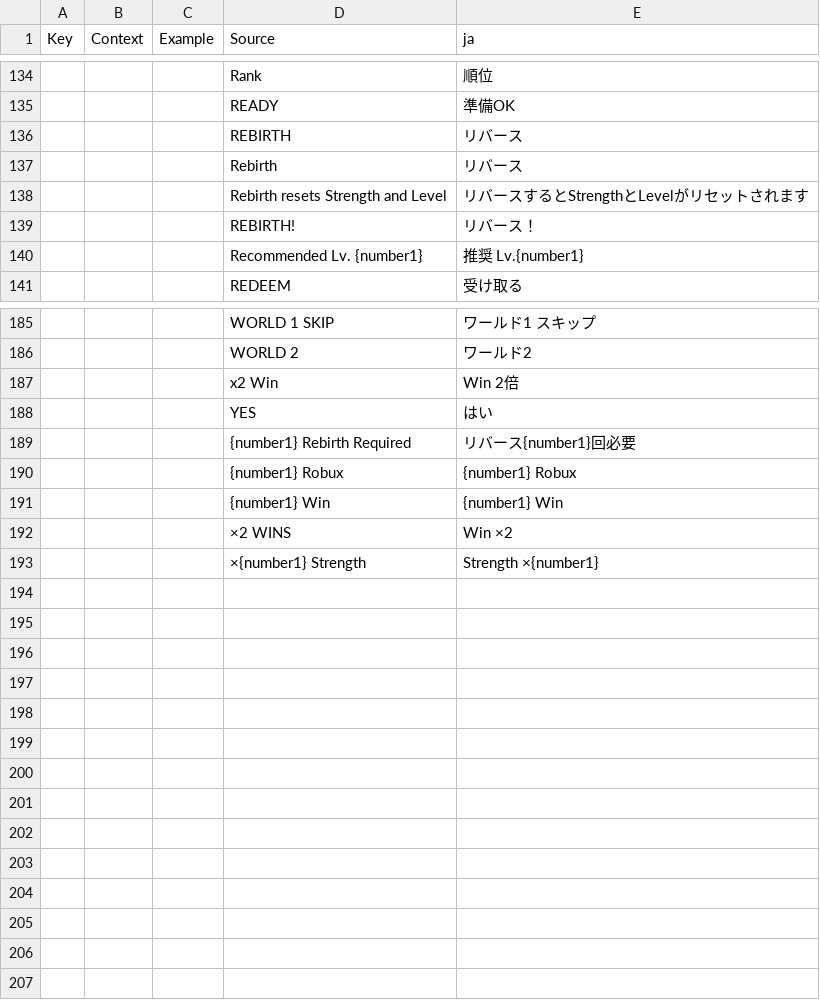
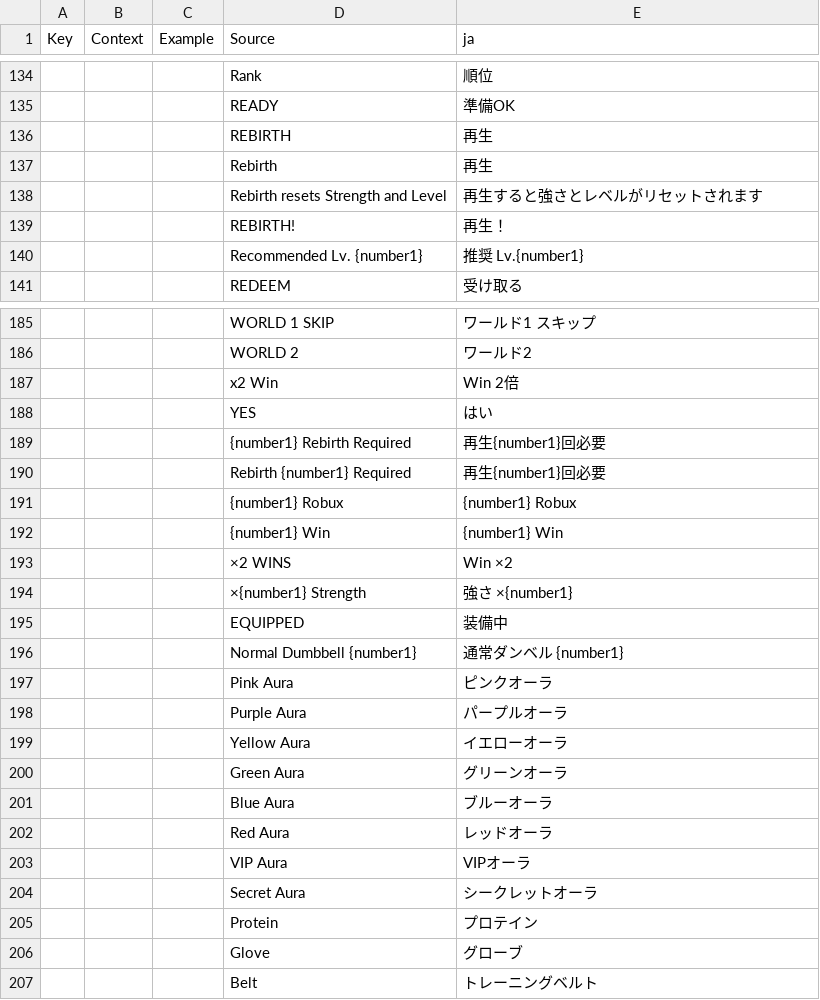
Before and after one commit to koujiyoshimura54-crypto/Smash_and_Crush, a CSV file: localization/GameLocalizationTable.csv, drawn as a sheet; only a part is shown, gaps mark what is left out; addresses are those after the commit; the diff covers the shown part only; the diff names each change by its address in the sheet, - before the commit and + after, or states it on an @@ line.

Commit message:
Standardize Japanese localization terminology

```diff
--- a/localization/GameLocalizationTable.csv
+++ b/localization/GameLocalizationTable.csv
-E136:E137 (ja): リバース
+E136:E137 (ja): 再生
-E138 (ja): リバースするとStrengthとLevelがリセットされます
+E138 (ja): 再生すると強さとレベルがリセットされます
-E139 (ja): リバース！
+E139 (ja): 再生！
-E189 (ja): リバース{number1}回必要
+E189 (ja): 再生{number1}回必要
+row 190:  |  |  | Rebirth {number1} Required | 再生{number1}回必要
-E194 (ja): Strength ×{number1}
+E194 (ja): 強さ ×{number1}
+row 195:  |  |  | EQUIPPED | 装備中
+row 196:  |  |  | Normal Dumbbell {number1} | 通常ダンベル {number1}
+row 197:  |  |  | Pink Aura | ピンクオーラ
+row 198:  |  |  | Purple Aura | パープルオーラ
+row 199:  |  |  | Yellow Aura | イエローオーラ
+row 200:  |  |  | Green Aura | グリーンオーラ
+row 201:  |  |  | Blue Aura | ブルーオーラ
+row 202:  |  |  | Red Aura | レッドオーラ
+row 203:  |  |  | VIP Aura | VIPオーラ
+row 204:  |  |  | Secret Aura | シークレットオーラ
+row 205:  |  |  | Protein | プロテイン
+row 206:  |  |  | Glove | グローブ
+row 207:  |  |  | Belt | トレーニングベルト
```
Also changed, not shown: 11 edited cells elsewhere in this file, 3 other files.
